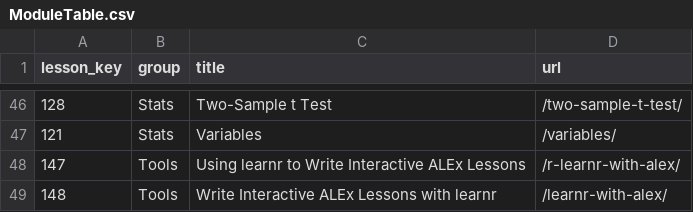
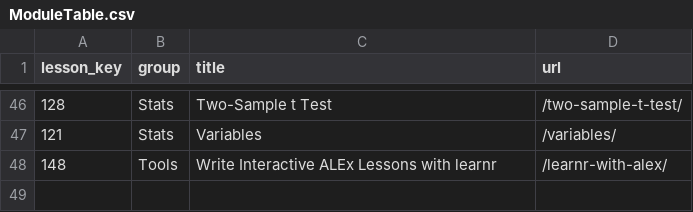
Before and after one commit to ianmcampbell/ModuleTable, a CSV file: ModuleTable.csv, drawn as a sheet; only a part is shown, gaps mark what is left out; the diff names each change by its address in the sheet, - before the commit and + after, or states it on an @@ line.

Commit message:
Delete misnamed version of ModuleTable

```diff
--- a/ModuleTable.csv
+++ b/ModuleTable.csv
-row 48: 147 | Tools | Using learnr to Write Interactive ALEx Lessons | /r-learnr-with-alex/
```
